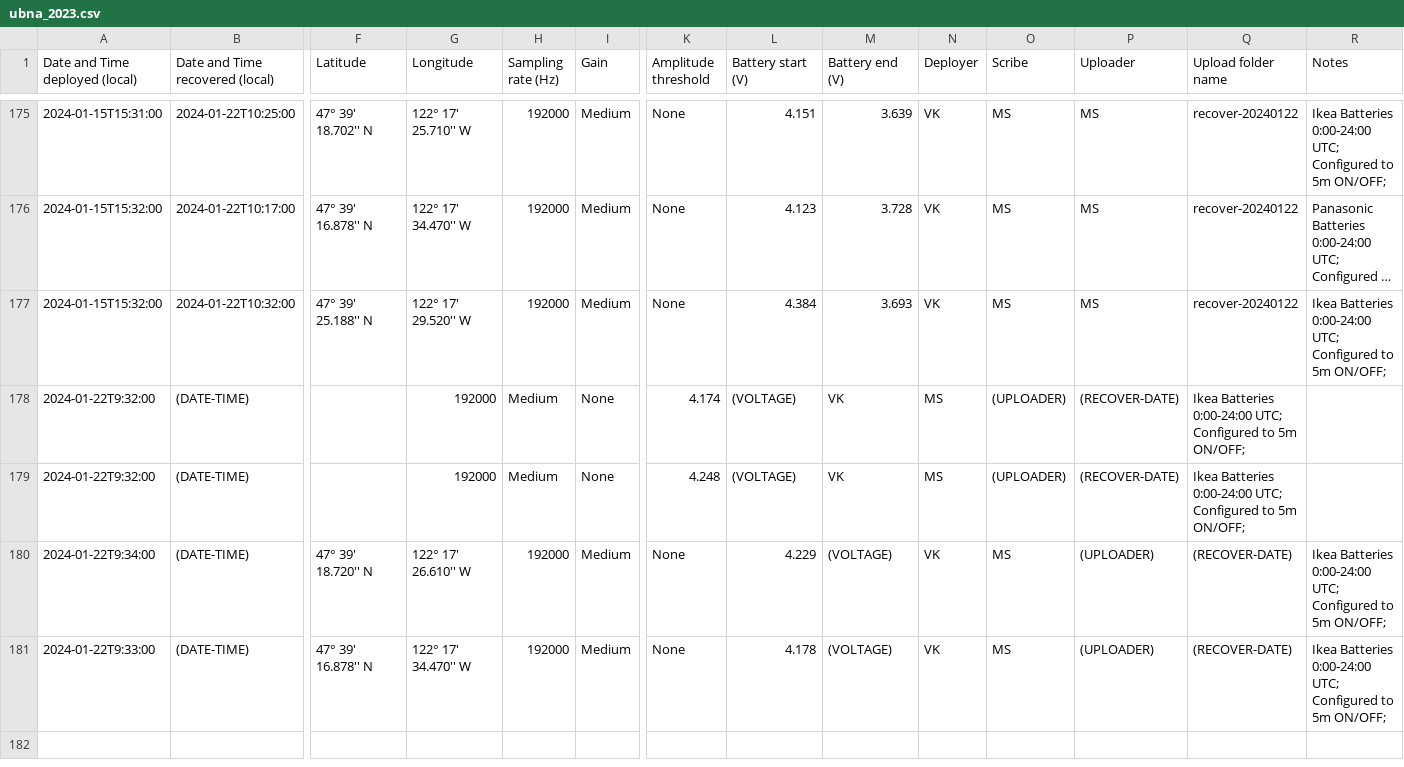
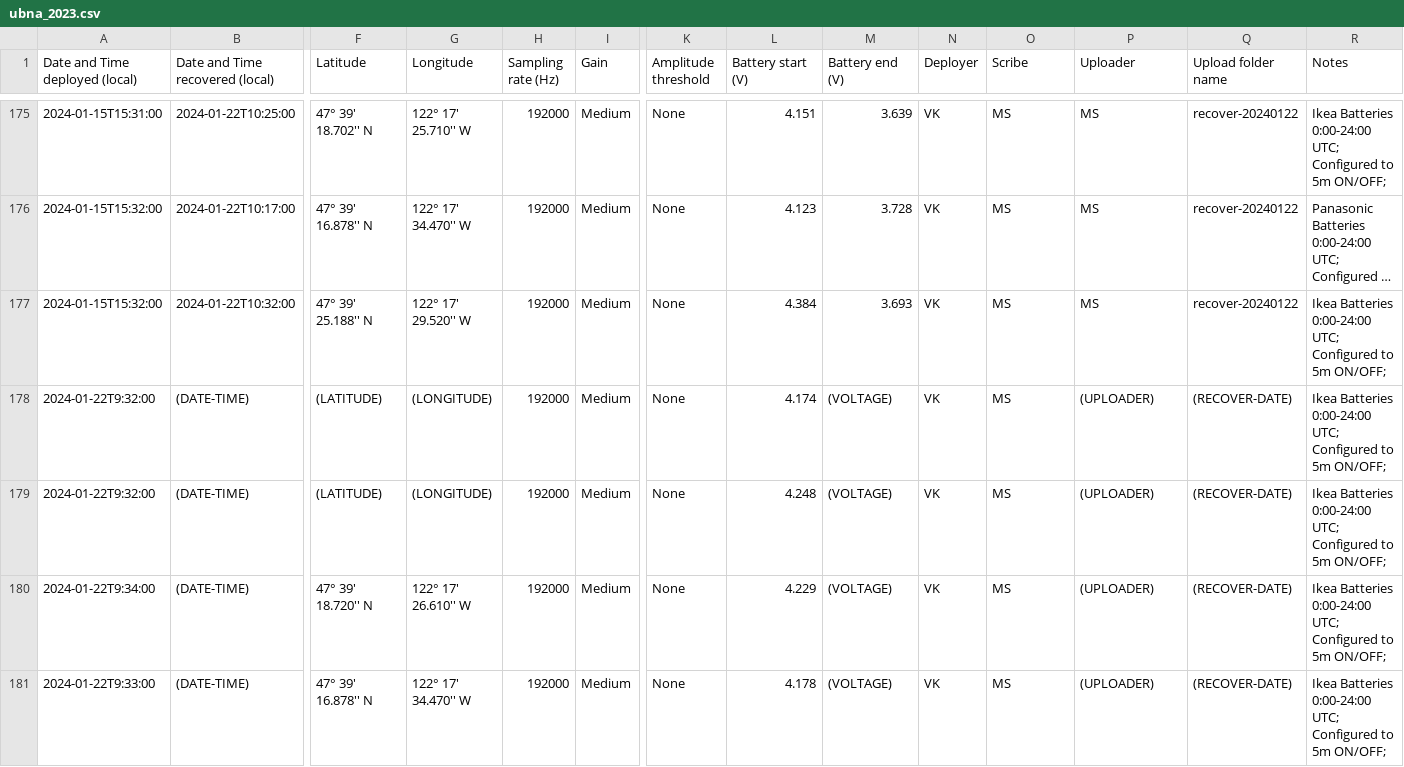
Before and after one commit to uw-echospace/ubna-field, a CSV file: field_records/ubna_2023.csv, drawn as a sheet; only a part is shown, gaps mark what is left out; long unchanged cells end in …; the diff names each change by its address in the sheet, - before the commit and + after, or states it on an @@ line.

Commit message:
Added latitude/longitude placeholders for E18 bridge ad Telephone Field locations for 1/22 deployment

```diff
--- a/field_records/ubna_2023.csv
+++ b/field_records/ubna_2023.csv
-F178:F179 (Latitude): (empty)
+F178:F179 (Latitude): (LATITUDE)
-G178:G179 (Longitude): 192000
+G178:G179 (Longitude): (LONGITUDE)
-H178:H179 (Sampling rate (Hz)): Medium
+H178:H179 (Sampling rate (Hz)): 192000
-I178:I179 (Gain): None
+I178:I179 (Gain): Medium
-K178 (Amplitude threshold): 4.174
+K178 (Amplitude threshold): None
-L178 (Battery start (V)): (VOLTAGE)
+L178 (Battery start (V)): 4.174
-M178:M179 (Battery end (V)): VK
+M178:M179 (Battery end (V)): (VOLTAGE)
-N178:N179 (Deployer): MS
+N178:N179 (Deployer): VK
-O178:O179 (Scribe): (UPLOADER)
+O178:O179 (Scribe): MS
-P178:P179 (Uploader): (RECOVER-DATE)
+P178:P179 (Uploader): (UPLOADER)
-Q178:Q179 (Upload folder name): Ikea Batteries 0:00-24:00 UTC; Configured to 5m ON/OFF;
+Q178:Q179 (Upload folder name): (RECOVER-DATE)
-R178:R179 (Notes): (empty)
+R178:R179 (Notes): Ikea Batteries 0:00-24:00 UTC; Configured to 5m ON/OFF;
-K179 (Amplitude threshold): 4.248
+K179 (Amplitude threshold): None
-L179 (Battery start (V)): (VOLTAGE)
+L179 (Battery start (V)): 4.248
```
